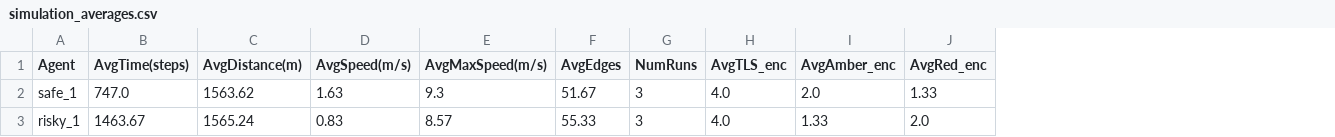
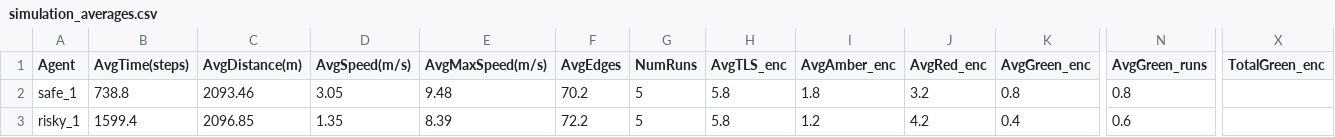
Before and after one commit to rightcheats/Risky-Safe-Autonomous-Driving-Agents-with-SUMO, a CSV file: src/simulation/csv_results/simulation_averages.csv, drawn as a sheet; only a part is shown, gaps mark what is left out; the diff covers the shown part only; the diff names each change by its address in the sheet, - before the commit and + after, or states it on an @@ line.

```diff
--- a/src/simulation/csv_results/simulation_averages.csv
+++ b/src/simulation/csv_results/simulation_averages.csv
+column K (AvgGreen_enc), rows 2-3: 0.8 | 0.4
+column N (AvgGreen_runs), rows 2-3: 0.8 | 0.6
+column X (TotalGreen_enc), empty
-B2 (AvgTime(steps)): 747.0
+B2 (AvgTime(steps)): 738.8
-C2 (AvgDistance(m)): 1563.62
+C2 (AvgDistance(m)): 2093.46
-D2 (AvgSpeed(m/s)): 1.63
+D2 (AvgSpeed(m/s)): 3.05
-E2 (AvgMaxSpeed(m/s)): 9.3
+E2 (AvgMaxSpeed(m/s)): 9.48
-F2 (AvgEdges): 51.67
+F2 (AvgEdges): 70.2
-G2:G3 (NumRuns): 3
+G2:G3 (NumRuns): 5
-H2:H3 (AvgTLS_enc): 4.0
+H2:H3 (AvgTLS_enc): 5.8
-I2 (AvgAmber_enc): 2.0
+I2 (AvgAmber_enc): 1.8
-J2 (AvgRed_enc): 1.33
+J2 (AvgRed_enc): 3.2
-B3 (AvgTime(steps)): 1463.67
+B3 (AvgTime(steps)): 1599.4
-C3 (AvgDistance(m)): 1565.24
+C3 (AvgDistance(m)): 2096.85
-D3 (AvgSpeed(m/s)): 0.83
+D3 (AvgSpeed(m/s)): 1.35
-E3 (AvgMaxSpeed(m/s)): 8.57
+E3 (AvgMaxSpeed(m/s)): 8.39
-F3 (AvgEdges): 55.33
+F3 (AvgEdges): 72.2
-I3 (AvgAmber_enc): 1.33
+I3 (AvgAmber_enc): 1.2
-J3 (AvgRed_enc): 2.0
+J3 (AvgRed_enc): 4.2
```
Also changed, not shown: 18 edited cells elsewhere in this file, src/simulation/csv_results/simulation_per_run.csv, 9 other files.
